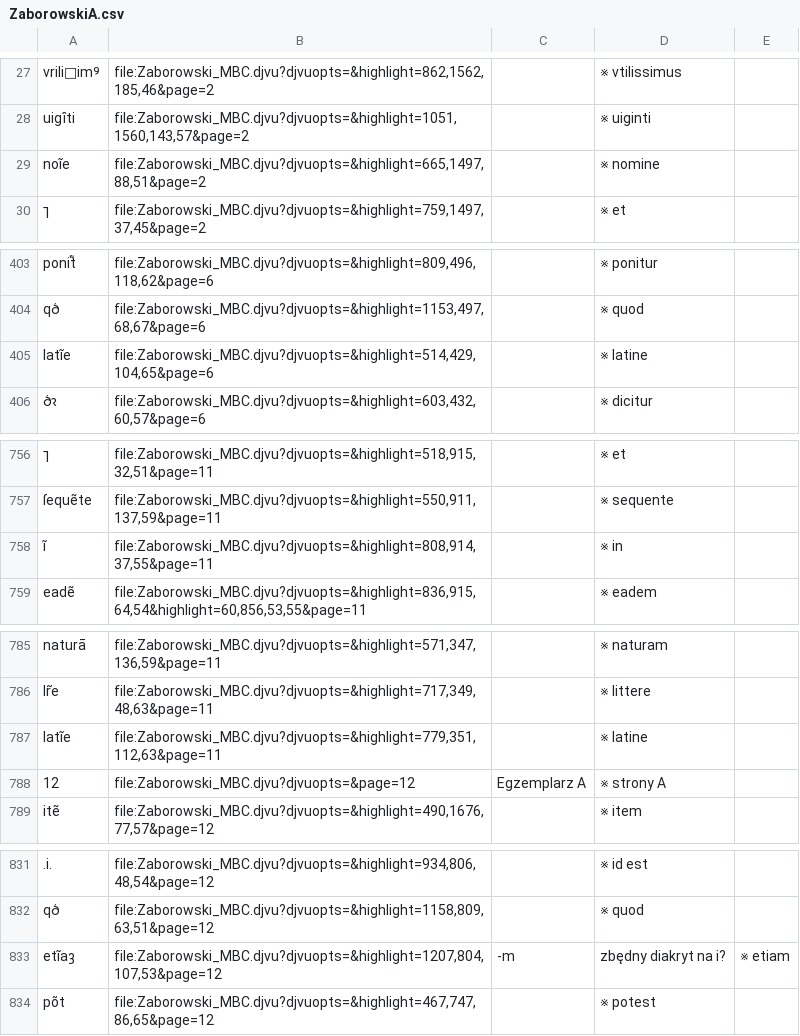
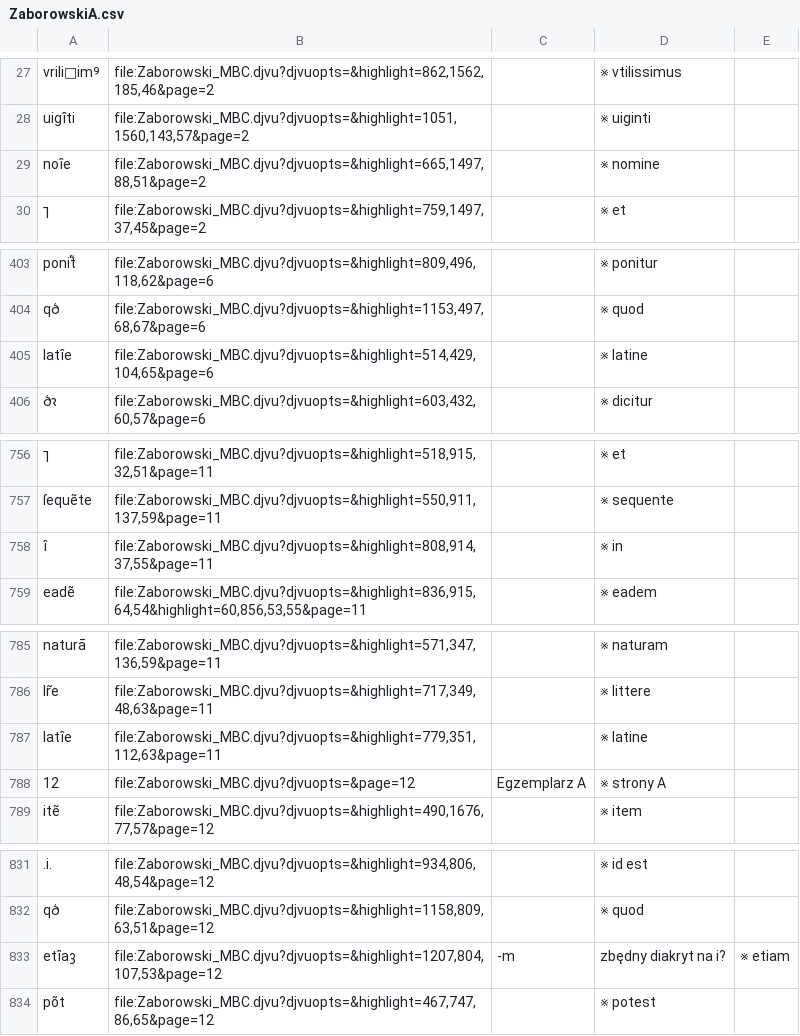
Before and after one commit to jsbien/Zaborowski-index4djview, a CSV file: ZaborowskiA.csv, drawn as a sheet; only a part is shown, gaps mark what is left out; the diff covers the shown part only; the diff names each change by its address in the sheet, - before the commit and + after, or states it on an @@ line.

Commit message:
i tilde -> inverted breve

```diff
--- a/ZaborowskiA.csv
+++ b/ZaborowskiA.csv
-A29: noĩe
+A29: noȋe
-A405: latĩe
+A405: latȋe
-A758: ĩ
+A758: ȋ
-A787: latĩe
+A787: latȋe
-A833: etĩaꝫ
+A833: etȋaꝫ
```
Also changed, not shown: 2 edited cells elsewhere in this file.
